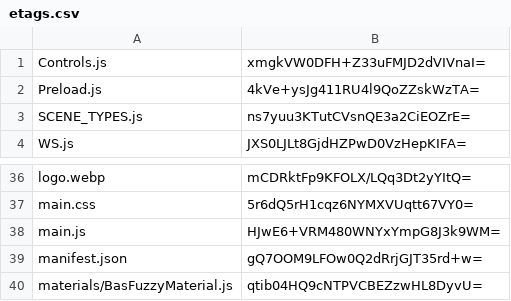
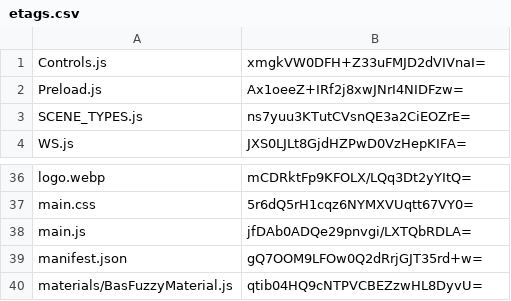
Before and after one commit to artificialmuseum/staging, a CSV file: docs/etags.csv, drawn as a sheet; only a part is shown, gaps mark what is left out.

```diff
--- a/docs/etags.csv
+++ b/docs/etags.csv
@@ -1,3 +1,3 @@
 Controls.js,xmgkVW0DFH+Z33uFMJD2dVIVnaI=
-Preload.js,4kVe+ysJg411RU4l9QoZZskWzTA=
+Preload.js,Ax1oeeZ+IRf2j8xwJNrI4NIDFzw=
 SCENE_TYPES.js,ns7yuu3KTutCVsnQE3a2CiEOZrE=
@@ -37,3 +37,3 @@ logo.webp,mCDRktFp9KFOLX/LQq3Dt2yYItQ=
 main.css,5r6dQ5rH1cqz6NYMXVUqtt67VY0=
-main.js,HJwE6+VRM480WNYxYmpG8J3k9WM=
+main.js,jfDAb0ADQe29pnvgi/LXTQbRDLA=
 manifest.json,gQ7OOM9LFOw0Q2dRrjGJT35rd+w=
```
Also changed, not shown: 4 other files.
